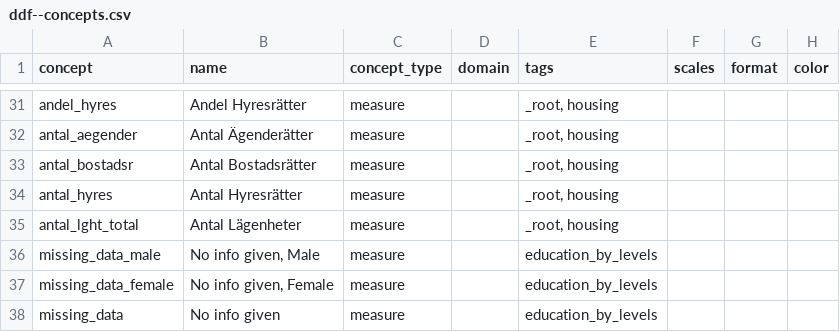
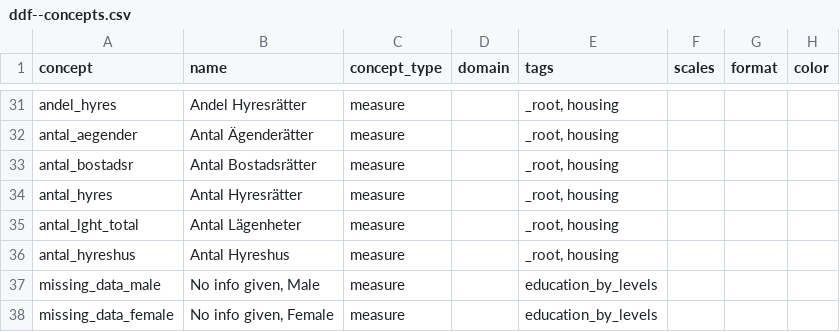
Before and after one commit to open-numbers/ddf--sodertornsmodellen, a CSV file: ddf--sodertornsmodellen--src/ddf--concepts.csv, drawn as a sheet; only a part is shown, gaps mark what is left out; the shorter side is filled out with more unchanged rows.

Commit message:
antal hyreshus

```diff
--- a/ddf--sodertornsmodellen--src/ddf--concepts.csv
+++ b/ddf--sodertornsmodellen--src/ddf--concepts.csv
@@ -35,2 +35,3 @@ antal_hyres,Antal Hyresrätter,measure,,"_root, housing",,,
 antal_lght_total,Antal Lägenheter,measure,,"_root, housing",,,
+antal_hyreshus,Antal Hyreshus,measure,,"_root, housing",,,
 missing_data_male,"No info given, Male",measure,,education_by_levels,,,
```
Also changed, not shown: 2 other files.
